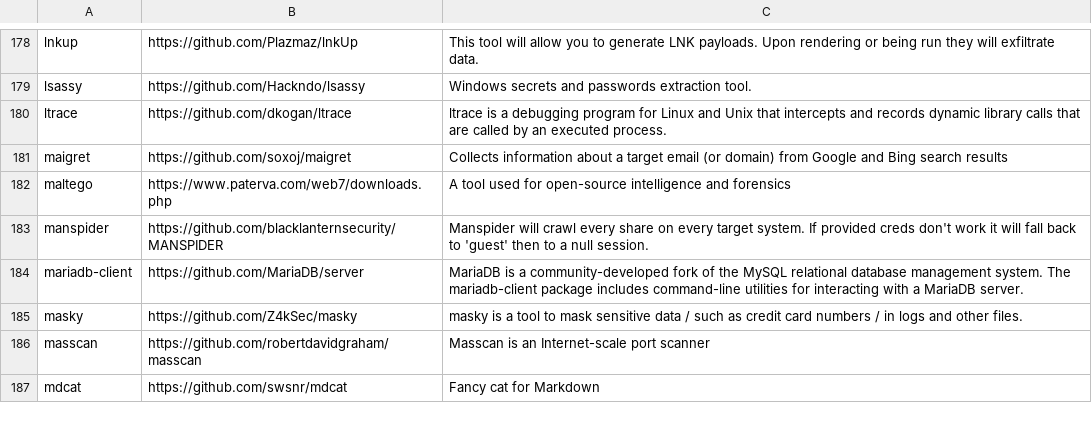
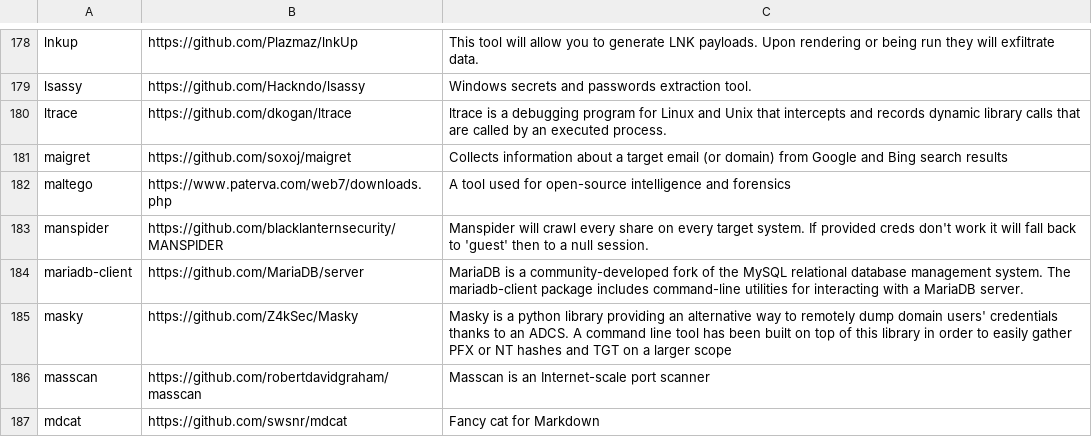
Before and after one commit to ThePorgs/Exegol-docs, a CSV file: source/assets/installed_tools/lists/latest_nightly_amd64.csv, drawn as a sheet; only a part is shown, gaps mark what is left out.

```diff
--- a/source/assets/installed_tools/lists/latest_nightly_amd64.csv
+++ b/source/assets/installed_tools/lists/latest_nightly_amd64.csv
@@ -184,3 +184,3 @@ manspider,https://github.com/blacklanternsecurity/MANSPIDER,Manspider will crawl
 mariadb-client,https://github.com/MariaDB/server,MariaDB is a community-developed fork of the MySQL relational database management system. The mariadb-client package includes command-line utilities for interacting with a MariaDB server.
-masky,https://github.com/Z4kSec/masky,masky is a tool to mask sensitive data / such as credit card numbers / in logs and other files.
+masky,https://github.com/Z4kSec/Masky,Masky is a python library providing an alternative way to remotely dump domain users' credentials thanks to an ADCS. A command line tool has been built on top of this library in order to easily gather PFX or NT hashes and TGT on a larger scope
 masscan,https://github.com/robertdavidgraham/masscan,Masscan is an Internet-scale port scanner
```
Also changed, not shown: source/assets/installed_tools/nightly.csv.
